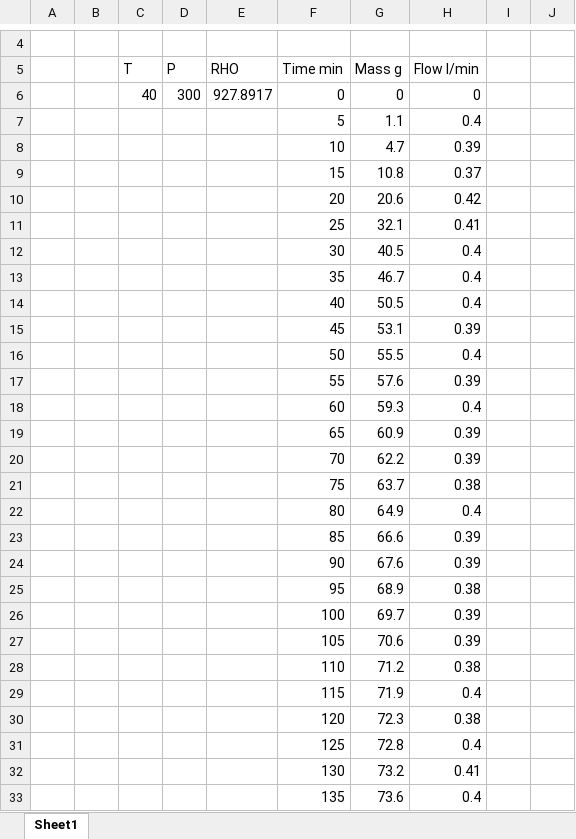
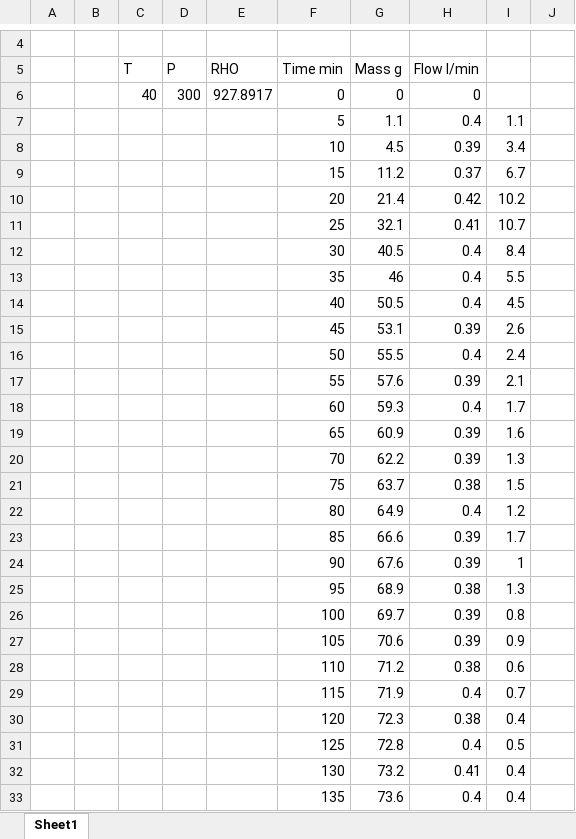
Before and after one commit to sliczniuk/Supercritical_Extraction, an Excel workbook: SFE - InternalEnergy/LUKE_T40_P300.xlsx, sheet Sheet1, drawn as a sheet; only a part is shown, gaps mark what is left out; values as stored, in another font and other column widths than the file's, no borders; charts and pictures not drawn; the diff covers the shown part only; the diff names each change by its address in the sheet, - before the commit and + after, or states it on an @@ line.

```diff
--- a/SFE - InternalEnergy/LUKE_T40_P300.xlsx (sheet Sheet1)
+++ b/SFE - InternalEnergy/LUKE_T40_P300.xlsx (sheet Sheet1)
-I7: (empty)
+I7: 1.1
-G8 (Mass g): 4.7
+G8 (Mass g): 4.5
-I8: (empty)
+I8: 3.4
-G9 (Mass g): 10.8
+G9 (Mass g): 11.2
-I9: (empty)
+I9: 6.7
-G10 (Mass g): 20.6
+G10 (Mass g): 21.4
-I10: (empty)
+I10: 10.2
-I11: (empty)
+I11: 10.7
-I12: (empty)
+I12: 8.4
-G13 (Mass g): 46.7
+G13 (Mass g): 46
-I13: (empty)
+I13: 5.5
-I14: (empty)
+I14: 4.5
-I15: (empty)
+I15: 2.6
-I16: (empty)
+I16: 2.4
-I17: (empty)
+I17: 2.1
-I18: (empty)
+I18: 1.7
-I19: (empty)
+I19: 1.6
-I20: (empty)
+I20: 1.3
-I21: (empty)
+I21: 1.5
-I22: (empty)
+I22: 1.2
-I23: (empty)
+I23: 1.7
-I24: (empty)
+I24: 1
-I25: (empty)
+I25: 1.3
-I26: (empty)
+I26: 0.8
-I27: (empty)
+I27: 0.9
-I28: (empty)
+I28: 0.6
-I29: (empty)
+I29: 0.7
-I30: (empty)
+I30: 0.4
-I31: (empty)
+I31: 0.5
-I32:I33: (empty)
+I32:I33: 0.4
```
Also changed, not shown: 4 edited cells elsewhere in this sheet, charts or pictures, SFE - InternalEnergy/LUKE_T40_P200.xlsx, SFE - InternalEnergy/LUKE_T40_P300_org.xlsx, 40 other files.
